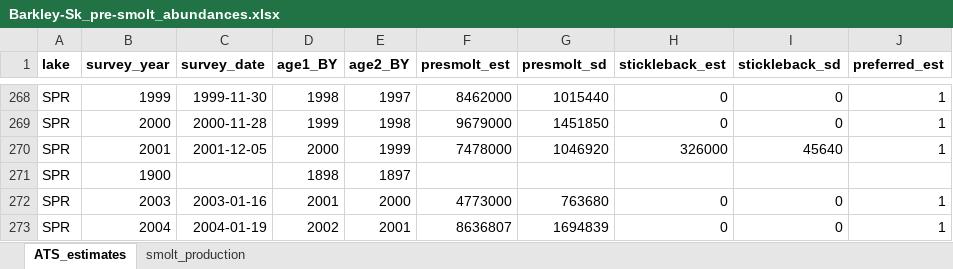
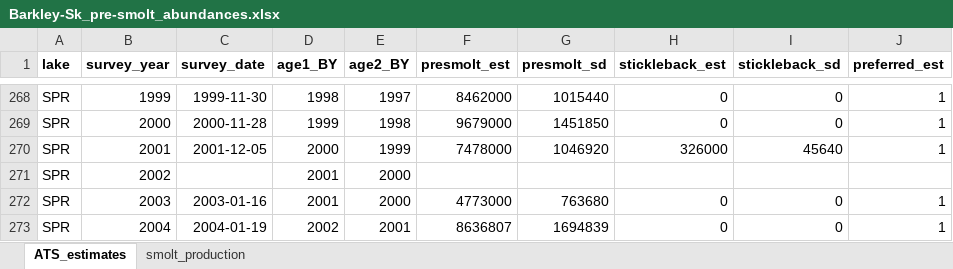
Before and after one commit to SCA-stock-assess/Barkley-Sk-CSAS, an Excel workbook: 1. data/Barkley-Sk_pre-smolt_abundances.xlsx, sheet ATS_estimates, drawn as a sheet; only a part is shown, gaps mark what is left out; values as stored, in another font and other column widths than the file's, no borders; removed rows and columns are numbered as before the commit, all else as after; the diff names each change by its address in the sheet, - before the commit and + after, or states it on an @@ line.

Commit message:
add more ATS estimates to the time series

```diff
--- a/1. data/Barkley-Sk_pre-smolt_abundances.xlsx (sheet ATS_estimates)
+++ b/1. data/Barkley-Sk_pre-smolt_abundances.xlsx (sheet ATS_estimates)
-row 271: SPR | 1900 |  | 1898 | 1897
+row 271: SPR | 2002 |  | 2001 | 2000
```
